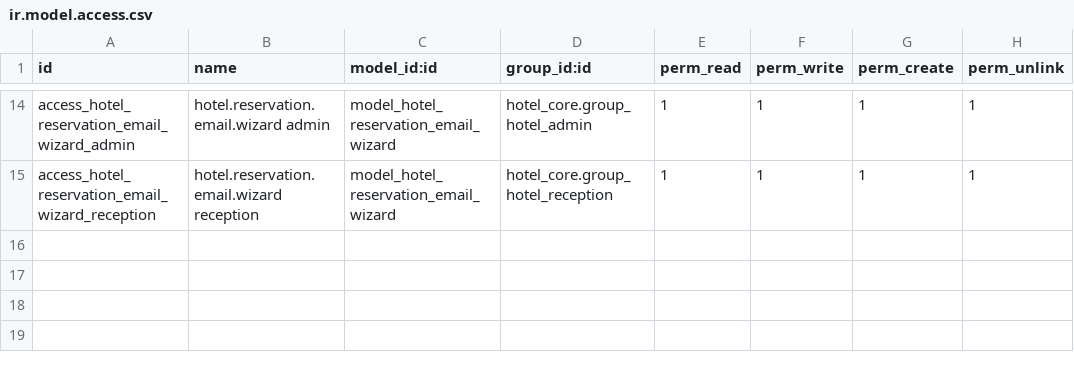
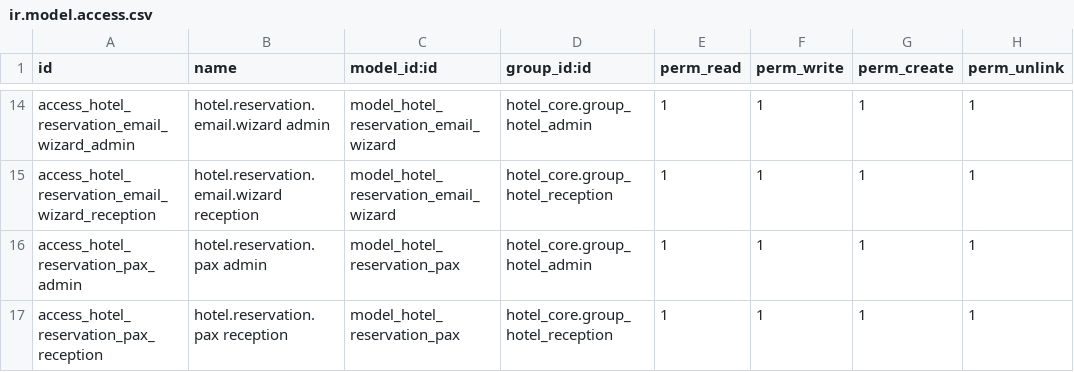
Before and after one commit to hongianguyen/hotel-pms, a CSV file: addons/hotel_frontdesk/security/ir.model.access.csv, drawn as a sheet; only a part is shown, gaps mark what is left out.

Commit message:
fix: audit fixes + pax names per room
- docker-compose: odoo:18 -> odoo:19 (models.Constraint is 19-only)
- reception can now check in/out: sudo folio + invoice creation
- new hotel.folio.line.date (business night); all revenue reporting
  (dashboards, night audit) grouped by it -> fixes check-in-day revenue
  spike and UTC+7 timezone shift; migration backfills existing rows
- ADR = room revenue / room-nights sold; RevPAR = / room-nights available
- night audit posts only folio-linked draft invoices, not company-wide
- night audit: local-tz audit date, non-fatal queued emails
- group booking: FOR UPDATE row lock vs concurrent double-booking,
  deterministic room pick; folio dates span all group reservations
- block cancelling checked-in reservations (orphan folio guard)
- room charges carry room type revenue account
- dashboard N+1 queries collapsed; unused imports removed

feat: hotel.reservation.pax - guest names room by room
- Guests (Pax) tab on reservation: name, adult/child, ID, nationality
- Rooms & Guests tab on folio shows pax per room (group-friendly)
- pax_names column in reservation list; ACLs included

```diff
--- a/addons/hotel_frontdesk/security/ir.model.access.csv
+++ b/addons/hotel_frontdesk/security/ir.model.access.csv
@@ -15 +15,3 @@ access_hotel_reservation_email_wizard_admin,hotel.reservation.email.wizard admin
 access_hotel_reservation_email_wizard_reception,hotel.reservation.email.wizard reception,model_hotel_reservation_email_wizard,hotel_core.group_hotel_reception,1,1,1,1
+access_hotel_reservation_pax_admin,hotel.reservation.pax admin,model_hotel_reservation_pax,hotel_core.group_hotel_admin,1,1,1,1
+access_hotel_reservation_pax_reception,hotel.reservation.pax reception,model_hotel_reservation_pax,hotel_core.group_hotel_reception,1,1,1,1
```
Also changed, not shown: 13 other files.
